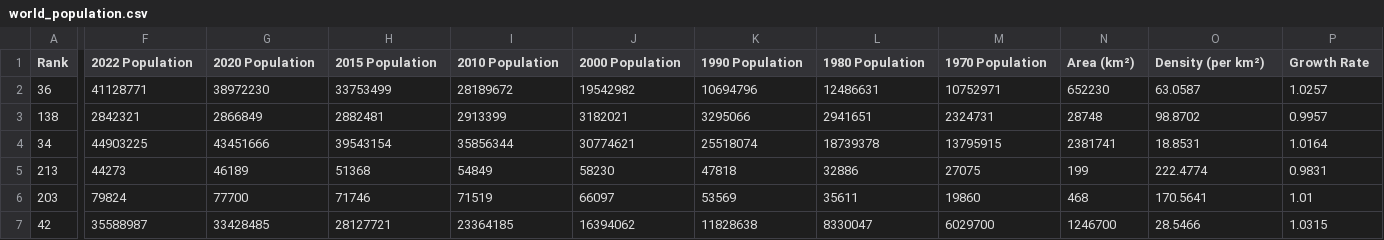
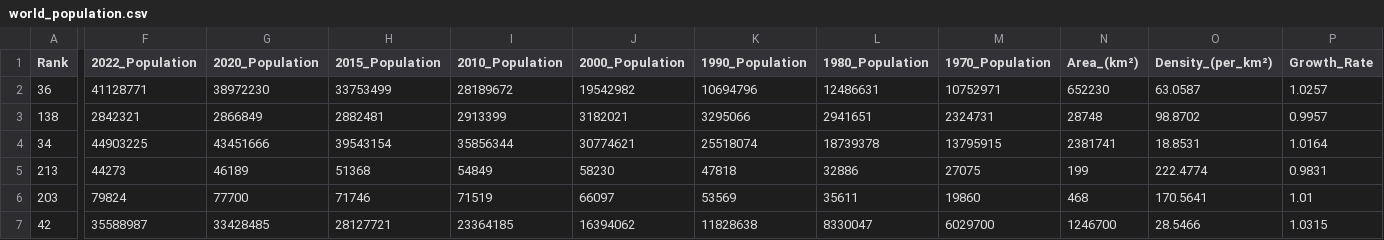
Before and after one commit to augusthr/anvt_statistikk, a CSV file: world_population.csv, drawn as a sheet; only a part is shown, gaps mark what is left out; the diff covers the shown part only; the diff names each change by its address in the sheet, - before the commit and + after, or states it on an @@ line.

Commit message:
Update world_population.csv

```diff
--- a/world_population.csv
+++ b/world_population.csv
-F1: 2022 Population
+F1: 2022_Population
-G1: 2020 Population
+G1: 2020_Population
-H1: 2015 Population
+H1: 2015_Population
-I1: 2010 Population
+I1: 2010_Population
-J1: 2000 Population
+J1: 2000_Population
-K1: 1990 Population
+K1: 1990_Population
-L1: 1980 Population
+L1: 1980_Population
-M1: 1970 Population
+M1: 1970_Population
-N1: Area (km²)
+N1: Area_(km²)
-O1: Density (per km²)
+O1: Density_(per_km²)
-P1: Growth Rate
+P1: Growth_Rate
```
Also changed, not shown: 1 edited cell elsewhere in this file.
